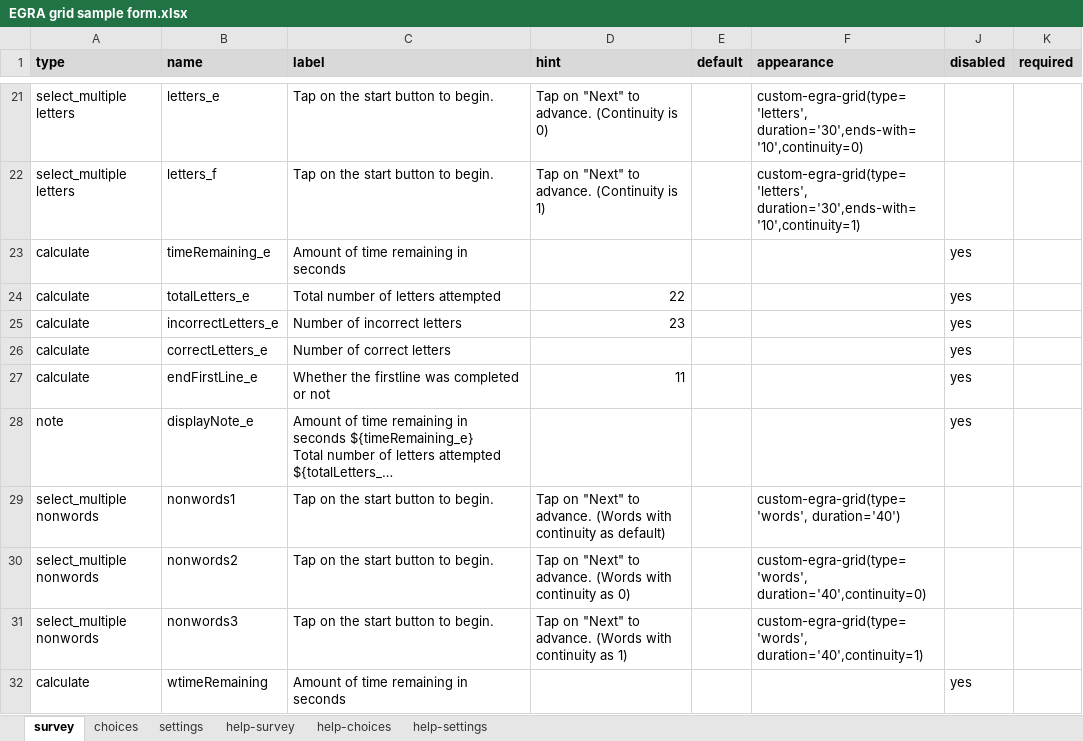
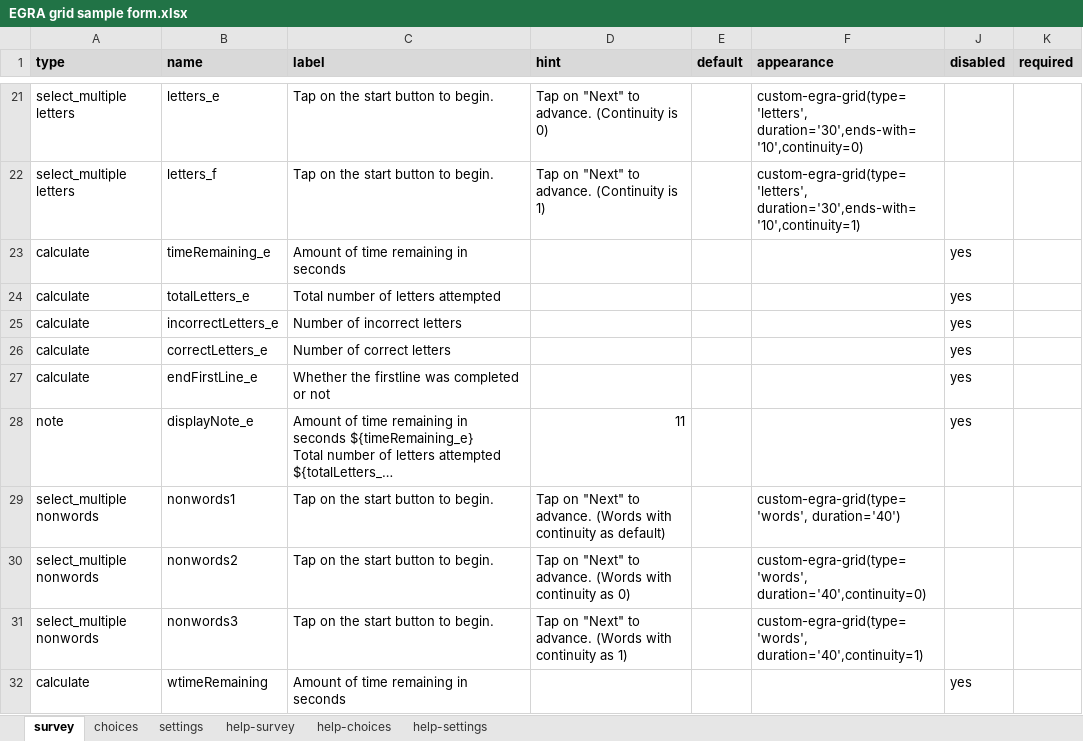
Before and after one commit to surveycto/timed-grid-test, an Excel workbook: source/EGRA grid sample form.xlsx, sheet survey, drawn as a sheet; only a part is shown, gaps mark what is left out; long unchanged cells end in …; values as stored, in another font and other column widths than the file's, no borders; conditional formats not drawn; the diff names each change by its address in the sheet, - before the commit and + after, or states it on an @@ line.

```diff
--- a/source/EGRA grid sample form.xlsx (sheet survey)
+++ b/source/EGRA grid sample form.xlsx (sheet survey)
-D24 (hint): 22
+D24 (hint): (empty)
-D25 (hint): 23
+D25 (hint): (empty)
-D27 (hint): 11
+D27 (hint): (empty)
-D28 (hint): (empty)
+D28 (hint): 11
```
Also changed, not shown: sheet settings, 4 other files.
